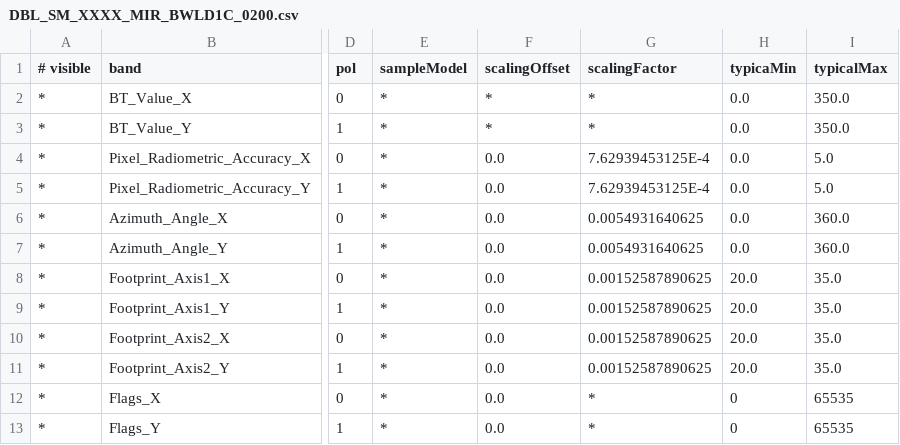
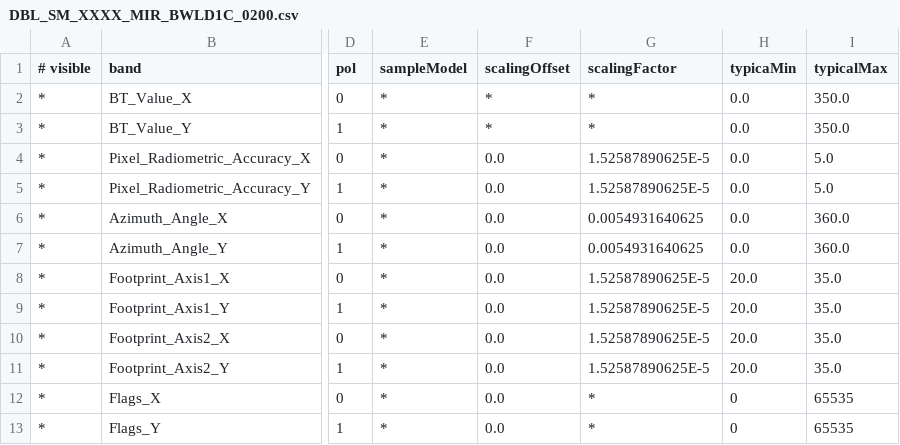
Before and after one commit to bcdev/smos-box, a CSV file: smos-reader/src/main/resources/org/esa/beam/dataio/smos/dddb/bands/MIR_/BWLD1C/DBL_SM_XXXX_MIR_BWLD1C_0200.csv, drawn as a sheet; only a part is shown, gaps mark what is left out; the diff names each change by its address in the sheet, - before the commit and + after, or states it on an @@ line.

```diff
--- a/smos-reader/src/main/resources/org/esa/beam/dataio/smos/dddb/bands/MIR_/BWLD1C/DBL_SM_XXXX_MIR_BWLD1C_0200.csv
+++ b/smos-reader/src/main/resources/org/esa/beam/dataio/smos/dddb/bands/MIR_/BWLD1C/DBL_SM_XXXX_MIR_BWLD1C_0200.csv
-G4:G5 (scalingFactor): 7.62939453125E-4
+G4:G5 (scalingFactor): 1.52587890625E-5
-G8:G11 (scalingFactor): 0.00152587890625
+G8:G11 (scalingFactor): 1.52587890625E-5
```
Also changed, not shown: smos-reader/src/main/resources/org/esa/beam/dataio/smos/dddb/bands/MIR_/BWLD1C/DBL_SM_XXXX_MIR_BWLD1C_0201.csv, smos-reader/src/main/resources/org/esa/beam/dataio/smos/dddb/bands/MIR_/BWLD1C/DBL_SM_XXXX_MIR_BWLD1C_0300.csv, 35 other files.
